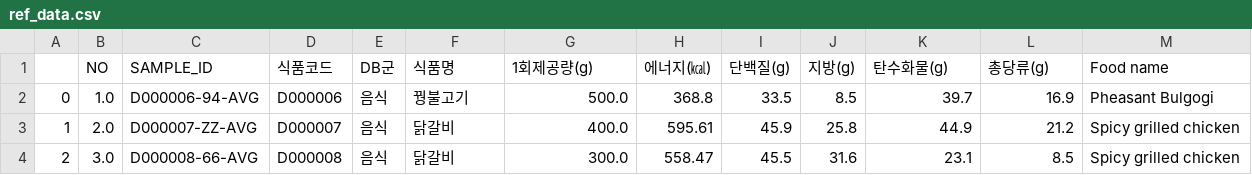
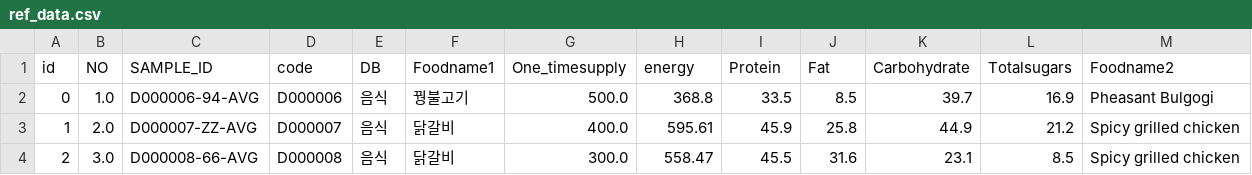
Before and after one commit to kwonnaseong/Food-calorie-calculation-app, a CSV file: ref_data.csv, drawn as a sheet; only a part is shown.

Commit message:
Update ref_data.csv

```diff
--- a/ref_data.csv
+++ b/ref_data.csv
@@ -1,2 +1,2 @@
-,NO,SAMPLE_ID,식품코드,DB군,식품명,1회제공량(g),에너지(㎉),단백질(g),지방(g),탄수화물(g),총당류(g),Food name
+id,NO,SAMPLE_ID,code,DB,Foodname1, One_timesupply,energy,Protein,Fat,Carbohydrate,Totalsugars,Foodname2
 0,1.0,D000006-94-AVG,D000006,음식,꿩불고기,500.0,368.8,33.5,8.5,39.7,16.9,Pheasant Bulgogi
```
